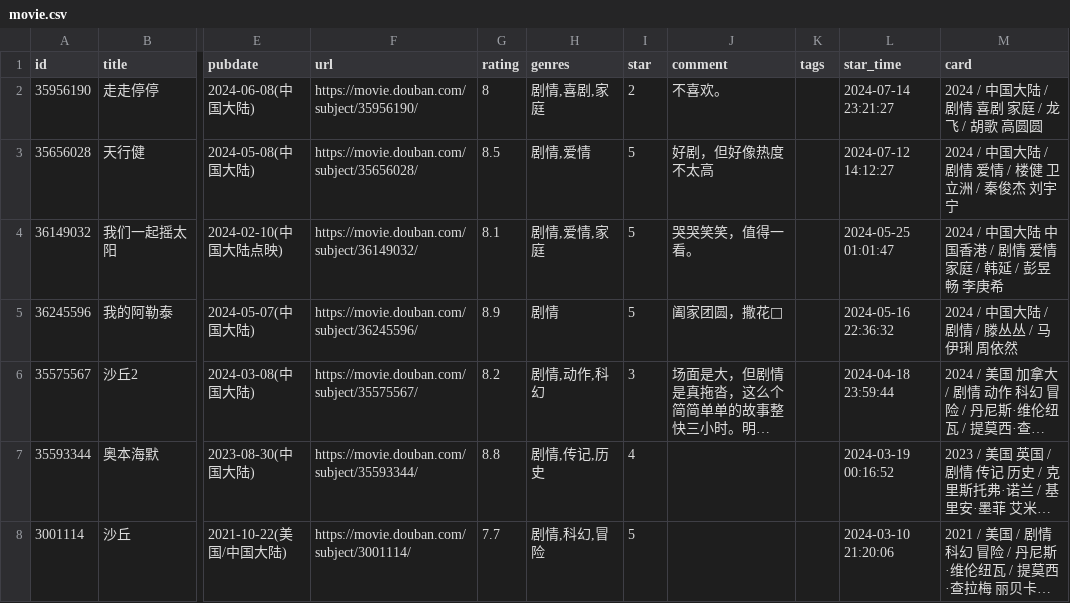
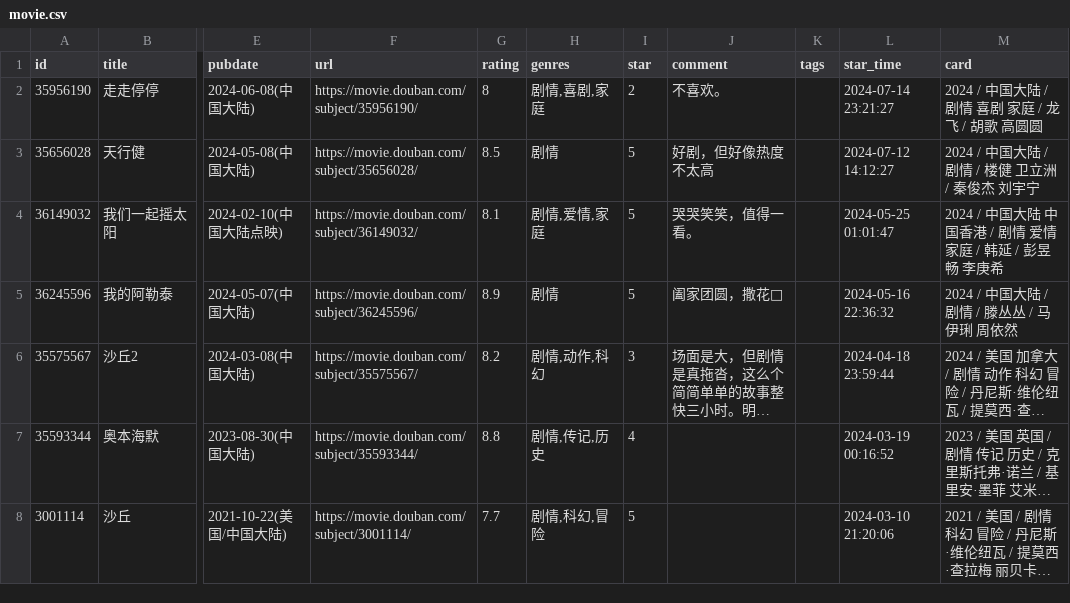
Before and after one commit to cosine00/Hug00, a CSV file: data/douban/movie.csv, drawn as a sheet; only a part is shown, gaps mark what is left out; long unchanged cells end in …; the diff names each change by its address in the sheet, - before the commit and + after, or states it on an @@ line.

Commit message:
chore: update douban data

```diff
--- a/data/douban/movie.csv
+++ b/data/douban/movie.csv
-H3 (genres): 剧情,爱情
+H3 (genres): 剧情
-M3 (card): 2024 / 中国大陆 / 剧情 爱情 / 楼健 卫立洲 / 秦俊杰 刘宇宁
+M3 (card): 2024 / 中国大陆 / 剧情 / 楼健 卫立洲 / 秦俊杰 刘宇宁
```
